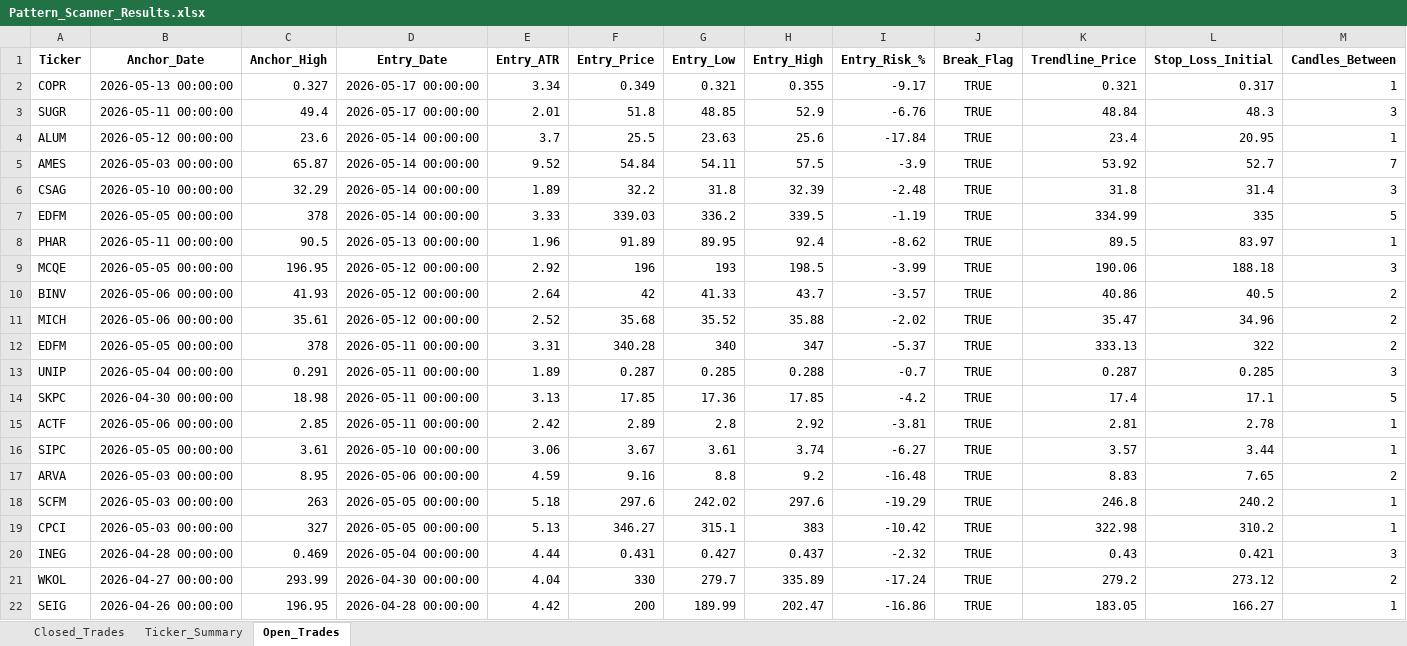
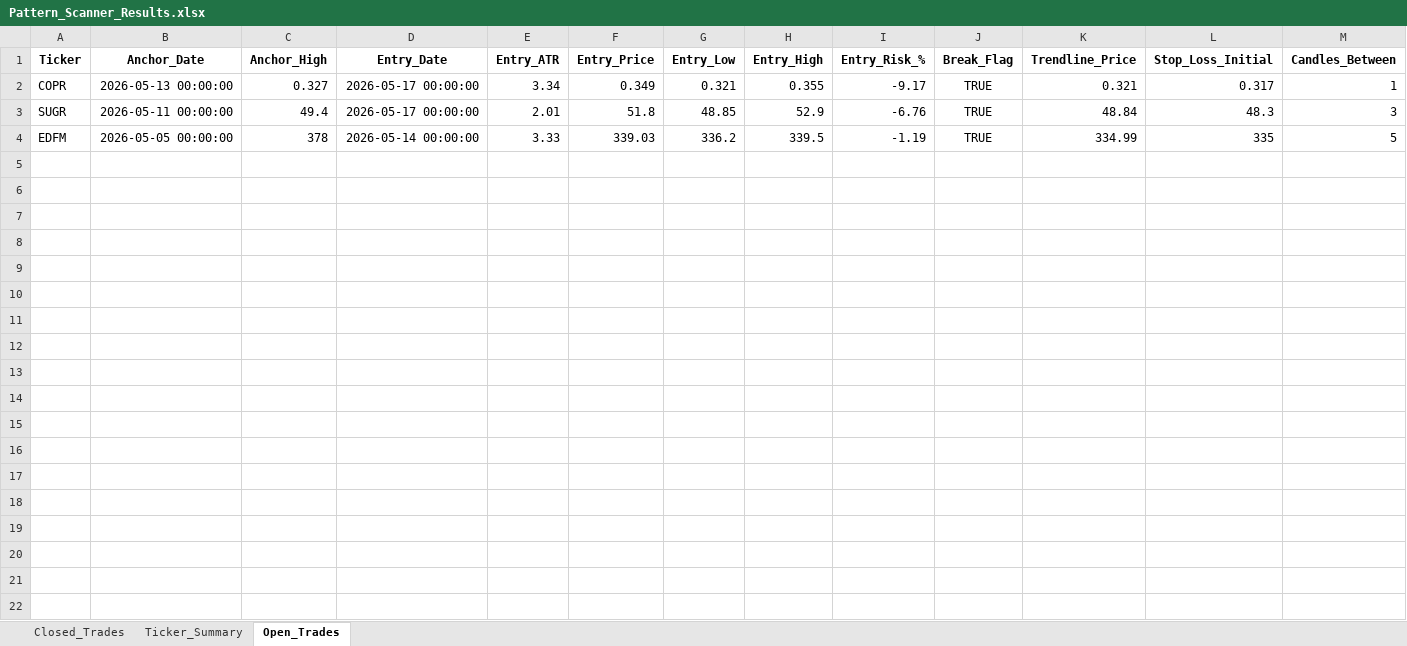
Before and after one commit to vancedmazen-art/stock_dashboard, an Excel workbook: Pattern_Scanner_Results.xlsx, sheet Open_Trades, drawn as a sheet; only a part is shown; values as stored, in another font and other column widths than the file's, no borders; rows hold the shown columns only; the diff covers the shown part only; the diff names each change by its address in the sheet, - before the commit and + after, or states it on an @@ line.

```diff
--- a/Pattern_Scanner_Results.xlsx (sheet Open_Trades)
+++ b/Pattern_Scanner_Results.xlsx (sheet Open_Trades)
-row 4: ALUM | 2026-05-12 00:00:00 | 23.6 | 2026-05-14 00:00:00 | 3.7 | 25.5 | 23.63 | 25.6 | -17.84 | TRUE | 23.4 | 20.95 | 1
-row 5: AMES | 2026-05-03 00:00:00 | 65.87 | 2026-05-14 00:00:00 | 9.52 | 54.84 | 54.11 | 57.5 | -3.9 | TRUE | 53.92 | 52.7 | 7
-row 6: CSAG | 2026-05-10 00:00:00 | 32.29 | 2026-05-14 00:00:00 | 1.89 | 32.2 | 31.8 | 32.39 | -2.48 | TRUE | 31.8 | 31.4 | 3
-row 8: PHAR | 2026-05-11 00:00:00 | 90.5 | 2026-05-13 00:00:00 | 1.96 | 91.89 | 89.95 | 92.4 | -8.62 | TRUE | 89.5 | 83.97 | 1
-row 9: MCQE | 2026-05-05 00:00:00 | 196.95 | 2026-05-12 00:00:00 | 2.92 | 196 | 193 | 198.5 | -3.99 | TRUE | 190.06 | 188.18 | 3
-row 10: BINV | 2026-05-06 00:00:00 | 41.93 | 2026-05-12 00:00:00 | 2.64 | 42 | 41.33 | 43.7 | -3.57 | TRUE | 40.86 | 40.5 | 2
-row 11: MICH | 2026-05-06 00:00:00 | 35.61 | 2026-05-12 00:00:00 | 2.52 | 35.68 | 35.52 | 35.88 | -2.02 | TRUE | 35.47 | 34.96 | 2
-row 12: EDFM | 2026-05-05 00:00:00 | 378 | 2026-05-11 00:00:00 | 3.31 | 340.28 | 340 | 347 | -5.37 | TRUE | 333.13 | 322 | 2
-row 13: UNIP | 2026-05-04 00:00:00 | 0.291 | 2026-05-11 00:00:00 | 1.89 | 0.287 | 0.285 | 0.288 | -0.7 | TRUE | 0.287 | 0.285 | 3
-row 14: SKPC | 2026-04-30 00:00:00 | 18.98 | 2026-05-11 00:00:00 | 3.13 | 17.85 | 17.36 | 17.85 | -4.2 | TRUE | 17.4 | 17.1 | 5
-row 15: ACTF | 2026-05-06 00:00:00 | 2.85 | 2026-05-11 00:00:00 | 2.42 | 2.89 | 2.8 | 2.92 | -3.81 | TRUE | 2.81 | 2.78 | 1
-row 16: SIPC | 2026-05-05 00:00:00 | 3.61 | 2026-05-10 00:00:00 | 3.06 | 3.67 | 3.61 | 3.74 | -6.27 | TRUE | 3.57 | 3.44 | 1
-row 17: ARVA | 2026-05-03 00:00:00 | 8.95 | 2026-05-06 00:00:00 | 4.59 | 9.16 | 8.8 | 9.2 | -16.48 | TRUE | 8.83 | 7.65 | 2
-row 18: SCFM | 2026-05-03 00:00:00 | 263 | 2026-05-05 00:00:00 | 5.18 | 297.6 | 242.02 | 297.6 | -19.29 | TRUE | 246.8 | 240.2 | 1
-row 19: CPCI | 2026-05-03 00:00:00 | 327 | 2026-05-05 00:00:00 | 5.13 | 346.27 | 315.1 | 383 | -10.42 | TRUE | 322.98 | 310.2 | 1
-row 20: INEG | 2026-04-28 00:00:00 | 0.469 | 2026-05-04 00:00:00 | 4.44 | 0.431 | 0.427 | 0.437 | -2.32 | TRUE | 0.43 | 0.421 | 3
-row 21: WKOL | 2026-04-27 00:00:00 | 293.99 | 2026-04-30 00:00:00 | 4.04 | 330 | 279.7 | 335.89 | -17.24 | TRUE | 279.2 | 273.12 | 2
-row 22: SEIG | 2026-04-26 00:00:00 | 196.95 | 2026-04-28 00:00:00 | 4.42 | 200 | 189.99 | 202.47 | -16.86 | TRUE | 183.05 | 166.27 | 1
```
Also changed, not shown: 10 removed rows elsewhere in this sheet, sheet Closed_Trades, sheet Ticker_Summary.
